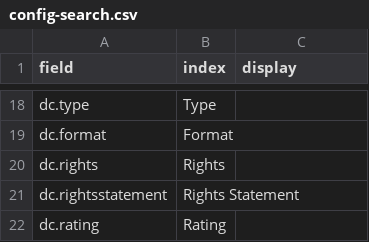
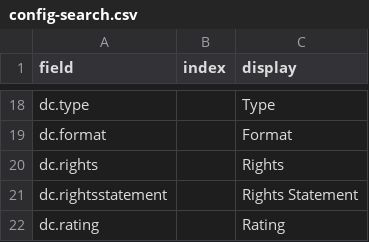
Before and after one commit to substitute12321-create/Bingus, a CSV file: _data/config-search.csv, drawn as a sheet; only a part is shown, gaps mark what is left out; the diff covers the shown part only; the diff names each change by its address in the sheet, - before the commit and + after, or states it on an @@ line.

```diff
--- a/_data/config-search.csv
+++ b/_data/config-search.csv
-B18 (index): Type
+B18 (index): (empty)
-C18 (display): (empty)
+C18 (display): Type
-B19 (index): Format
+B19 (index): (empty)
-C19 (display): (empty)
+C19 (display): Format
-B20 (index): Rights
+B20 (index): (empty)
-C20 (display): (empty)
+C20 (display): Rights
-B21 (index): Rights Statement
+B21 (index): (empty)
-C21 (display): (empty)
+C21 (display): Rights Statement
-B22 (index): Rating
+B22 (index): (empty)
-C22 (display): (empty)
+C22 (display): Rating
```
Also changed, not shown: 32 edited cells elsewhere in this file.
